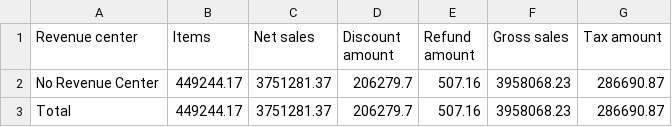
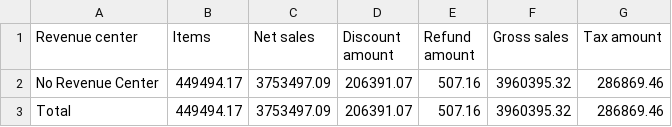
Before and after one commit to BHERRIN7/brassstap-data, a CSV file: data/Revenue center summary.csv, drawn as a sheet.

Commit message:
Update Revenue center summary.csv — 2026-07-19

```diff
--- a/data/Revenue center summary.csv
+++ b/data/Revenue center summary.csv
@@ -1,3 +1,3 @@
 Revenue center,Items,Net sales,Discount amount,Refund amount,Gross sales,Tax amount
-No Revenue Center,449244.17,3751281.37,206279.7,507.16,3958068.23,286690.87
-Total,449244.17,3751281.37,206279.7,507.16,3958068.23,286690.87
+No Revenue Center,449494.17,3753497.09,206391.07,507.16,3960395.32,286869.46
+Total,449494.17,3753497.09,206391.07,507.16,3960395.32,286869.46
```
